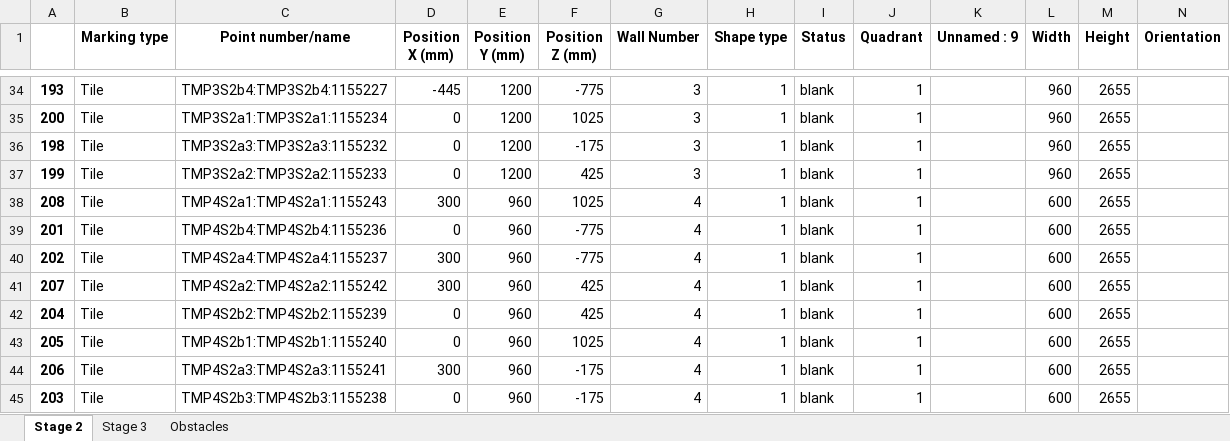
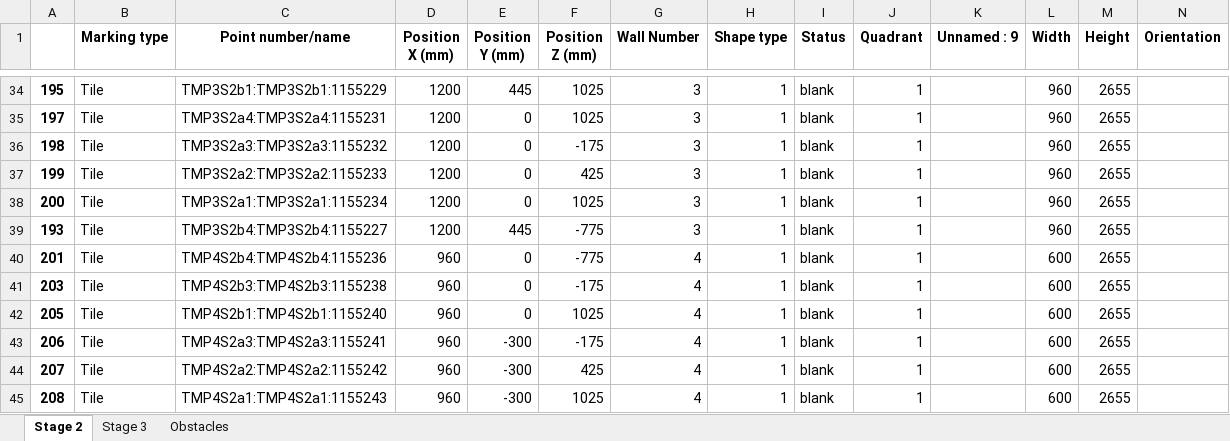
Before and after one commit to mokzhizhuan/GreyForm_UIs, an Excel workbook: Greyform/Python_Application/exporteddatassss(with TMP)(draft)(tetra).xlsx, sheet Stage 2, drawn as a sheet; only a part is shown, gaps mark what is left out; values as stored, in another font and other column widths than the file's, no borders; removed rows and columns are numbered as before the commit, all else as after; rows hold the shown columns only; the diff covers the shown part only; the diff names each change by its address in the sheet, - before the commit and + after, or states it on an @@ line.

```diff
--- a/Greyform/Python_Application/exporteddatassss(with TMP)(draft)(tetra).xlsx (sheet Stage 2)
+++ b/Greyform/Python_Application/exporteddatassss(with TMP)(draft)(tetra).xlsx (sheet Stage 2)
-A34: 193
+A34: 195
-C34 (Point number/name): TMP3S2b4:TMP3S2b4:1155227
+C34 (Point number/name): TMP3S2b1:TMP3S2b1:1155229
-D34 (Position X (mm)): -445
+D34 (Position X (mm)): 1200
-E34 (Position Y (mm)): 1200
+E34 (Position Y (mm)): 445
-F34 (Position Z (mm)): -775
+F34 (Position Z (mm)): 1025
-A35: 200
+A35: 197
-C35 (Point number/name): TMP3S2a1:TMP3S2a1:1155234
+C35 (Point number/name): TMP3S2a4:TMP3S2a4:1155231
-D35:D37 (Position X (mm)): 0
+D35:D37 (Position X (mm)): 1200
-E35:E37 (Position Y (mm)): 1200
+E35:E37 (Position Y (mm)): 0
-A38: 208
+A38: 200
-C38 (Point number/name): TMP4S2a1:TMP4S2a1:1155243
+C38 (Point number/name): TMP3S2a1:TMP3S2a1:1155234
-D38 (Position X (mm)): 300
+D38 (Position X (mm)): 1200
-E38 (Position Y (mm)): 960
+E38 (Position Y (mm)): 0
-G38 (Wall Number): 4
+G38 (Wall Number): 3
-L38 (Width): 600
+L38 (Width): 960
+row 39: 193 | Tile | TMP3S2b4:TMP3S2b4:1155227 | 1200 | 445 | -775 | 3 | 1 | blank | 1 |  | 960 | 2655
-D40 (Position X (mm)): 0
+D40 (Position X (mm)): 960
-E40 (Position Y (mm)): 960
+E40 (Position Y (mm)): 0
-row 40: 202 | Tile | TMP4S2a4:TMP4S2a4:1155237 | 300 | 960 | -775 | 4 | 1 | blank | 1 |  | 600 | 2655
-row 41: 207 | Tile | TMP4S2a2:TMP4S2a2:1155242 | 300 | 960 | 425 | 4 | 1 | blank | 1 |  | 600 | 2655
-A41: 204
+A41: 203
-C41 (Point number/name): TMP4S2b2:TMP4S2b2:1155239
+C41 (Point number/name): TMP4S2b3:TMP4S2b3:1155238
-D41:D42 (Position X (mm)): 0
+D41:D42 (Position X (mm)): 960
-E41:E42 (Position Y (mm)): 960
+E41:E42 (Position Y (mm)): 0
-F41 (Position Z (mm)): 425
+F41 (Position Z (mm)): -175
-D43 (Position X (mm)): 300
+D43 (Position X (mm)): 960
-E43 (Position Y (mm)): 960
+E43 (Position Y (mm)): -300
+row 44: 207 | Tile | TMP4S2a2:TMP4S2a2:1155242 | 960 | -300 | 425 | 4 | 1 | blank | 1 |  | 600 | 2655
-A45: 203
+A45: 208
-C45 (Point number/name): TMP4S2b3:TMP4S2b3:1155238
+C45 (Point number/name): TMP4S2a1:TMP4S2a1:1155243
-D45 (Position X (mm)): 0
+D45 (Position X (mm)): 960
-E45 (Position Y (mm)): 960
+E45 (Position Y (mm)): -300
-F45 (Position Z (mm)): -175
+F45 (Position Z (mm)): 1025
```
Also changed, not shown: 12 added rows, 8 removed rows, 8 moved rows and 129 edited cells elsewhere in this sheet, sheet Stage 3, 3 other files.
